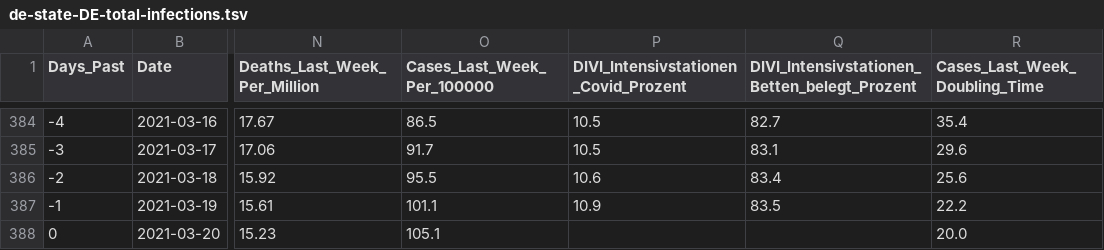
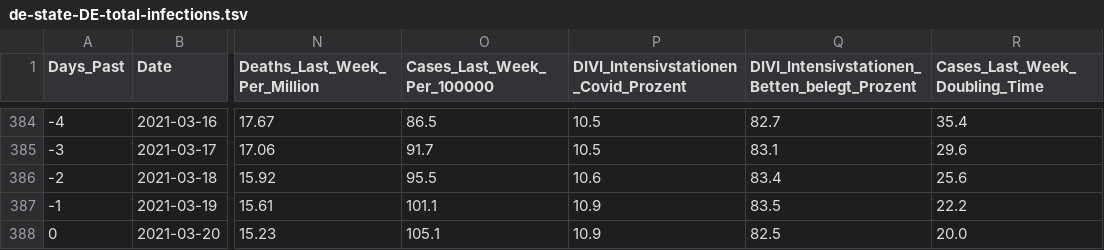
Before and after one commit to hodoi05/vaccinedata, a TSV file: data/source/de-state-DE-total-infections.tsv, drawn as a sheet; only a part is shown, gaps mark what is left out; the diff names each change by its address in the sheet, - before the commit and + after, or states it on an @@ line.

```diff
--- a/data/source/de-state-DE-total-infections.tsv
+++ b/data/source/de-state-DE-total-infections.tsv
-P388: (empty)
+P388: 10.9
-Q388: (empty)
+Q388: 82.5
```
